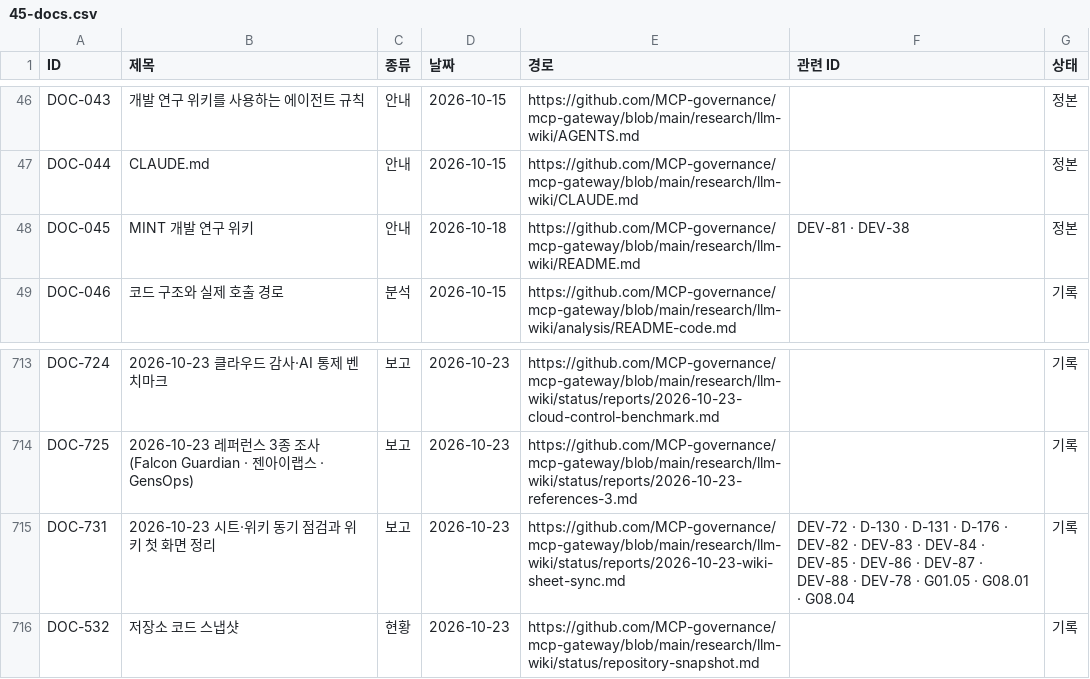
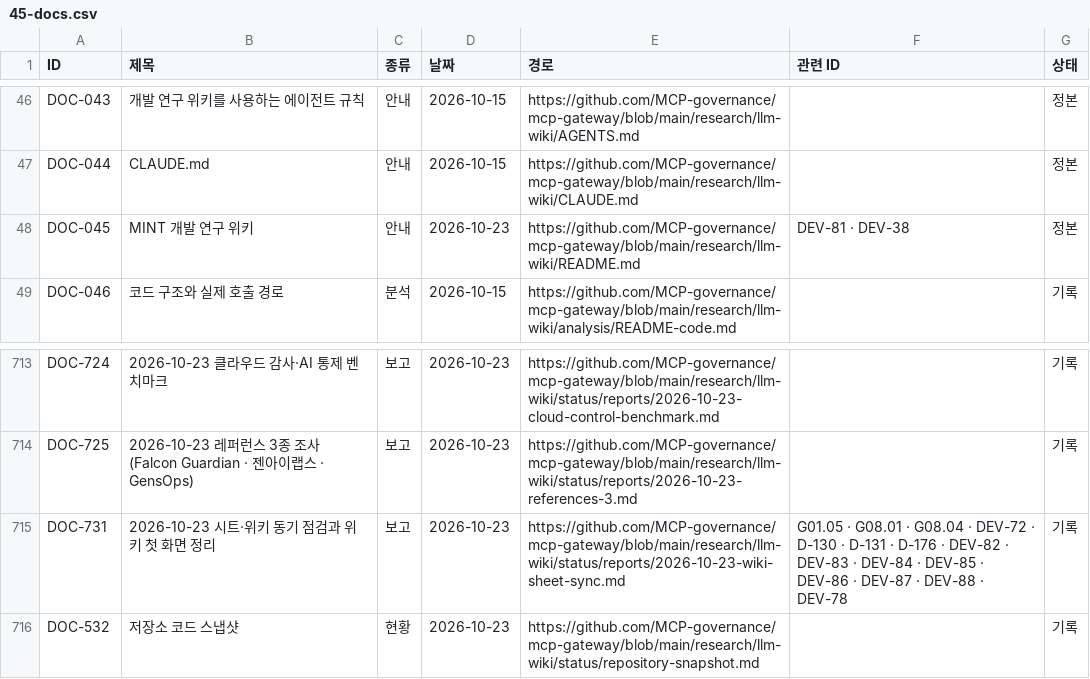
Before and after one commit to MCP-governance/mcp-gateway, a CSV file: research/llm-wiki/sheet/tabs/45-docs.csv, drawn as a sheet; only a part is shown, gaps mark what is left out.

```diff
--- a/research/llm-wiki/sheet/tabs/45-docs.csv
+++ b/research/llm-wiki/sheet/tabs/45-docs.csv
@@ -47,3 +47,3 @@ DOC-043,개발 연구 위키를 사용하는 에이전트 규칙,안내,2026-10-
 DOC-044,CLAUDE.md,안내,2026-10-15,https://github.com/MCP-governance/mcp-gateway/blob/main/research/llm-wiki/CLAUDE.md,,정본
-DOC-045,MINT 개발 연구 위키,안내,2026-10-18,https://github.com/MCP-governance/mcp-gateway/blob/main/research/llm-wiki/README.md,DEV-81 · DEV-38,정본
+DOC-045,MINT 개발 연구 위키,안내,2026-10-23,https://github.com/MCP-governance/mcp-gateway/blob/main/research/llm-wiki/README.md,DEV-81 · DEV-38,정본
 DOC-046,코드 구조와 실제 호출 경로,분석,2026-10-15,https://github.com/MCP-governance/mcp-gateway/blob/main/research/llm-wiki/analysis/README-code.md,,기록
@@ -714,3 +714,3 @@ DOC-724,2026-10-23 클라우드 감사·AI 통제 벤치마크,보고,2026-10-23
 DOC-725,2026-10-23 레퍼런스 3종 조사 (Falcon Guardian · 젠아이랩스 · GensOps),보고,2026-10-23,https://github.com/MCP-governance/mcp-gateway/blob/main/research/llm-wiki/status/reports/2026-10-23-references-3.md,,기록
-DOC-731,2026-10-23 시트·위키 동기 점검과 위키 첫 화면 정리,보고,2026-10-23,https://github.com/MCP-governance/mcp-gateway/blob/main/research/llm-wiki/status/reports/2026-10-23-wiki-sheet-sync.md,DEV-72 · D-130 · D-131 · D-176 · DEV-82 · DEV-83 · DEV-84 · DEV-85 · DEV-86 · DEV-87 · DEV-88 · DEV-78 · G01.05 · G08.01 · G08.04,기록
+DOC-731,2026-10-23 시트·위키 동기 점검과 위키 첫 화면 정리,보고,2026-10-23,https://github.com/MCP-governance/mcp-gateway/blob/main/research/llm-wiki/status/reports/2026-10-23-wiki-sheet-sync.md,G01.05 · G08.01 · G08.04 · DEV-72 · D-130 · D-131 · D-176 · DEV-82 · DEV-83 · DEV-84 · DEV-85 · DEV-86 · DEV-87 · DEV-88 · DEV-78,기록
 DOC-532,저장소 코드 스냅샷,현황,2026-10-23,https://github.com/MCP-governance/mcp-gateway/blob/main/research/llm-wiki/status/repository-snapshot.md,,기록
```
Also changed, not shown: research/llm-wiki/sheet/tabs/05-commits.csv, research/llm-wiki/sheet/tabs/17-threats.csv, 15 other files.
